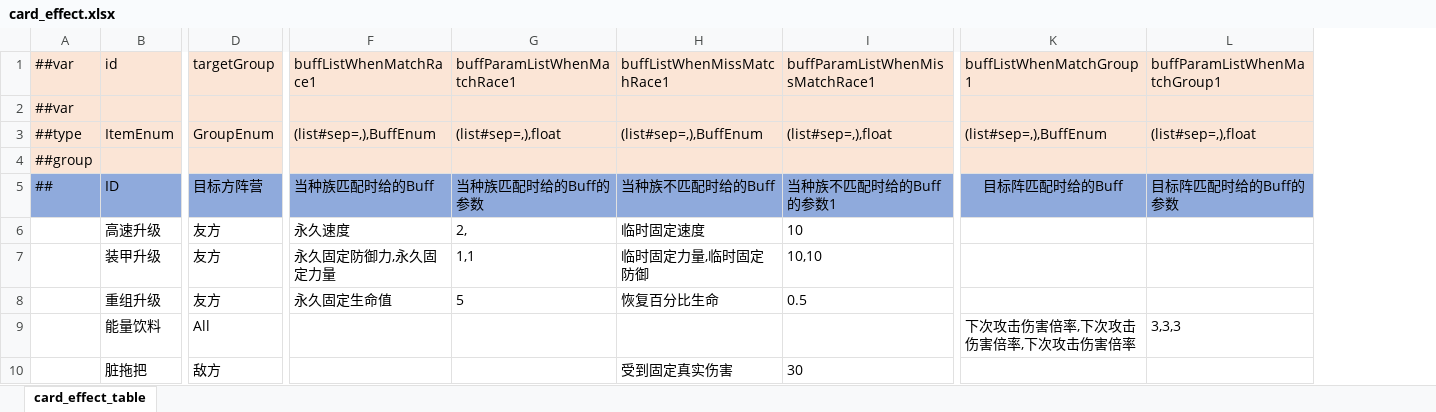
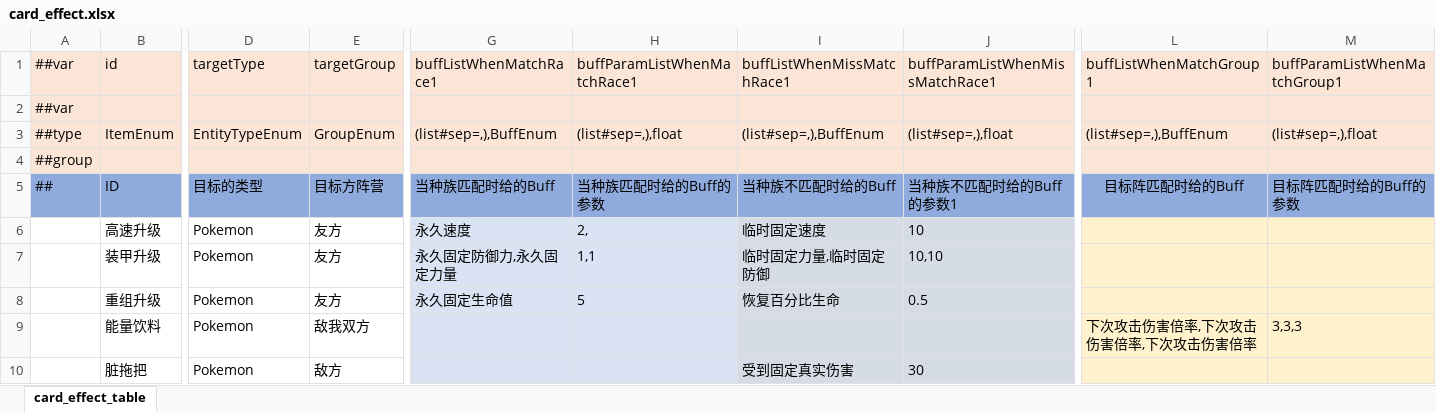
Before and after one commit to Unity-Devlop/Project-SS, an Excel workbook: Excel/Datas/card_effect.xlsx, sheet card_effect_table, drawn as a sheet; only a part is shown, gaps mark what is left out; values as stored, in another font and other column widths than the file's, no borders; addresses are those after the commit; the diff covers the shown part only; the diff names each change by its address in the sheet, - before the commit and + after, or states it on an @@ line.

```diff
--- a/Excel/Datas/card_effect.xlsx (sheet card_effect_table)
+++ b/Excel/Datas/card_effect.xlsx (sheet card_effect_table)
+column D (targetType), rows 3-10: EntityTypeEnum |  | 目标的类型 | Pokemon | Pokemon | Pokemon | Pokemon | Pokemon
-G6:H10 fill: none
+G6:H10 fill: #DAE3F3
-I6:J10 fill: none
+I6:J10 fill: #D6DCE5
-L6:M10 fill: none
+L6:M10 fill: #FFF2CC
-E9 (targetGroup): All
+E9 (targetGroup): 敌我双方
```
Also changed, not shown: cell formats elsewhere in this sheet, Excel/Datas/__enums__.xlsx, 9 other files.
